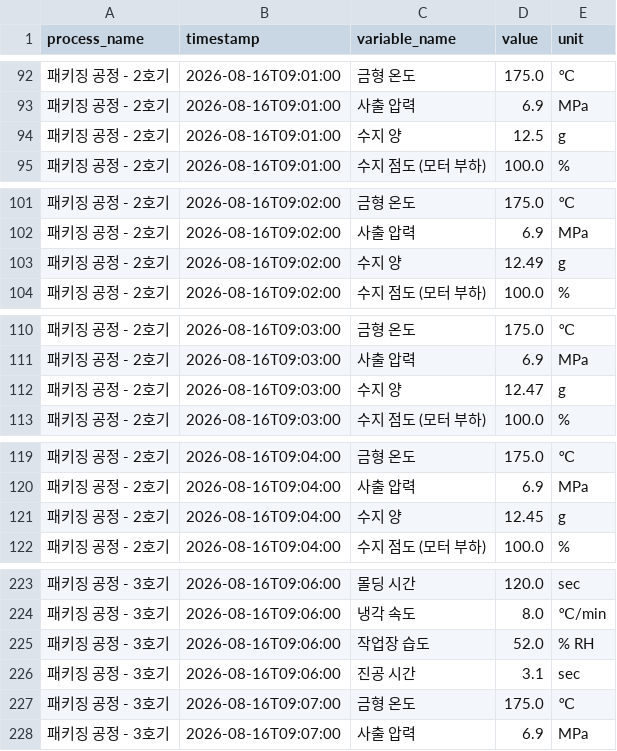
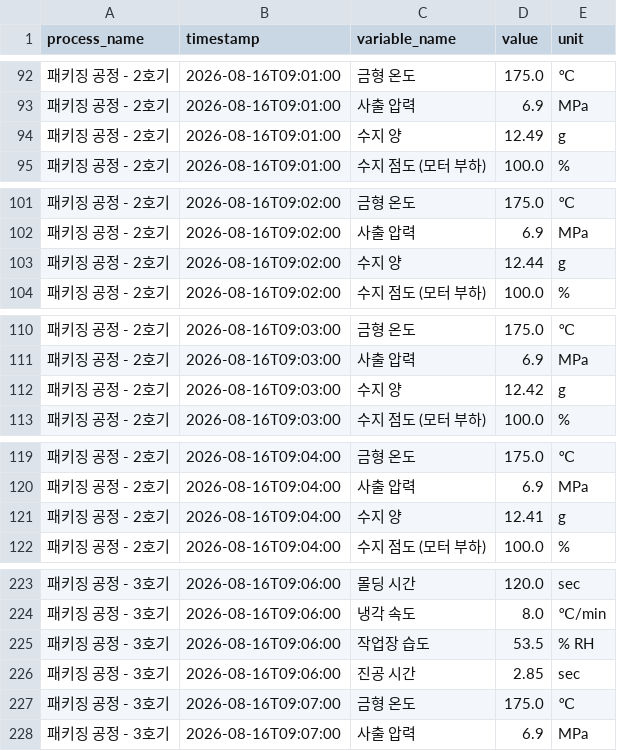
Before and after one commit to nohhyun03/maitech, a CSV file: backend/data/sample_scenario.csv, drawn as a sheet; only a part is shown, gaps mark what is left out; the diff covers the shown part only.

```diff
--- a/backend/data/sample_scenario.csv
+++ b/backend/data/sample_scenario.csv
@@ -93,3 +93,3 @@ process_name,timestamp,variable_name,value,unit
 패키징 공정 - 2호기,2026-08-16T09:01:00,사출 압력,6.9,MPa
-패키징 공정 - 2호기,2026-08-16T09:01:00,수지 양,12.5,g
+패키징 공정 - 2호기,2026-08-16T09:01:00,수지 양,12.49,g
 패키징 공정 - 2호기,2026-08-16T09:01:00,수지 점도 (모터 부하),100.0,%
@@ -102,3 +102,3 @@ process_name,timestamp,variable_name,value,unit
 패키징 공정 - 2호기,2026-08-16T09:02:00,사출 압력,6.9,MPa
-패키징 공정 - 2호기,2026-08-16T09:02:00,수지 양,12.49,g
+패키징 공정 - 2호기,2026-08-16T09:02:00,수지 양,12.44,g
 패키징 공정 - 2호기,2026-08-16T09:02:00,수지 점도 (모터 부하),100.0,%
@@ -111,3 +111,3 @@ process_name,timestamp,variable_name,value,unit
 패키징 공정 - 2호기,2026-08-16T09:03:00,사출 압력,6.9,MPa
-패키징 공정 - 2호기,2026-08-16T09:03:00,수지 양,12.47,g
+패키징 공정 - 2호기,2026-08-16T09:03:00,수지 양,12.42,g
 패키징 공정 - 2호기,2026-08-16T09:03:00,수지 점도 (모터 부하),100.0,%
@@ -120,3 +120,3 @@ process_name,timestamp,variable_name,value,unit
 패키징 공정 - 2호기,2026-08-16T09:04:00,사출 압력,6.9,MPa
-패키징 공정 - 2호기,2026-08-16T09:04:00,수지 양,12.45,g
+패키징 공정 - 2호기,2026-08-16T09:04:00,수지 양,12.41,g
 패키징 공정 - 2호기,2026-08-16T09:04:00,수지 점도 (모터 부하),100.0,%
@@ -224,4 +224,4 @@ process_name,timestamp,variable_name,value,unit
 패키징 공정 - 3호기,2026-08-16T09:06:00,냉각 속도,8.0,℃/min
-패키징 공정 - 3호기,2026-08-16T09:06:00,작업장 습도,52.0,% RH
-패키징 공정 - 3호기,2026-08-16T09:06:00,진공 시간,3.1,sec
+패키징 공정 - 3호기,2026-08-16T09:06:00,작업장 습도,53.5,% RH
+패키징 공정 - 3호기,2026-08-16T09:06:00,진공 시간,2.85,sec
 패키징 공정 - 3호기,2026-08-16T09:07:00,금형 온도,175.0,℃
```
Also changed, not shown: 20 edited cells elsewhere in this file, 1 other file.
